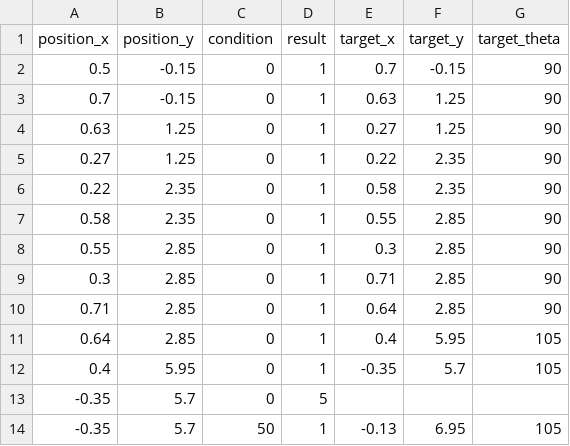
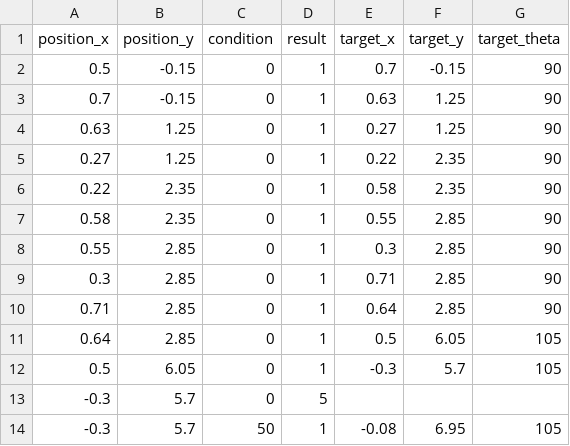
Before and after one commit to DIT-ROBOTICS/tel2022_nuc_ws, a CSV file: src/main_program/include/tokyo2022_script2.csv, drawn as a sheet.

```diff
--- a/src/main_program/include/tokyo2022_script2.csv
+++ b/src/main_program/include/tokyo2022_script2.csv
@@ -10,5 +10,5 @@ position_x,position_y,condition,result,target_x,target_y,target_theta
 0.71,2.85,0,1,0.64,2.85,90
-0.64,2.85,0,1,0.4,5.95,105
-0.4,5.95,0,1,-0.35,5.7,105
--0.35,5.7,0,5,,,
--0.35,5.7,50,1,-0.13,6.95,105
+0.64,2.85,0,1,0.5,6.05,105
+0.5,6.05,0,1,-0.3,5.7,105
+-0.3,5.7,0,5,,,
+-0.3,5.7,50,1,-0.08,6.95,105
```
Also changed, not shown: src/main_program/include/tokyo2022_script1.csv, src/main_program/include/tokyo2022_script3.csv, 26 other files.
